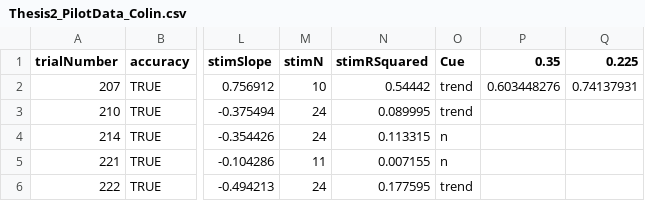
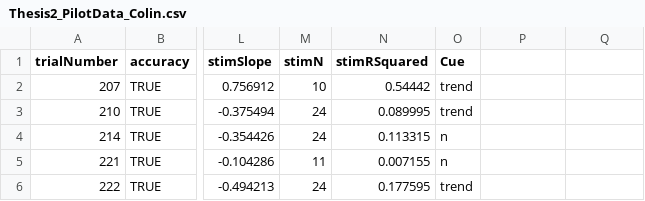
Before and after one commit to nrtarantino/ThesisProject_Study2, a CSV file: PilotData/Thesis2_PilotData_Colin.csv, drawn as a sheet; only a part is shown, gaps mark what is left out; the diff names each change by its address in the sheet, - before the commit and + after, or states it on an @@ line.

```diff
--- a/PilotData/Thesis2_PilotData_Colin.csv
+++ b/PilotData/Thesis2_PilotData_Colin.csv
-P1: 0.35
+P1: (empty)
-Q1: 0.225
+Q1: (empty)
-P2: 0.603448276
+P2: (empty)
-Q2: 0.74137931
+Q2: (empty)
```
Also changed, not shown: 3 other files.
